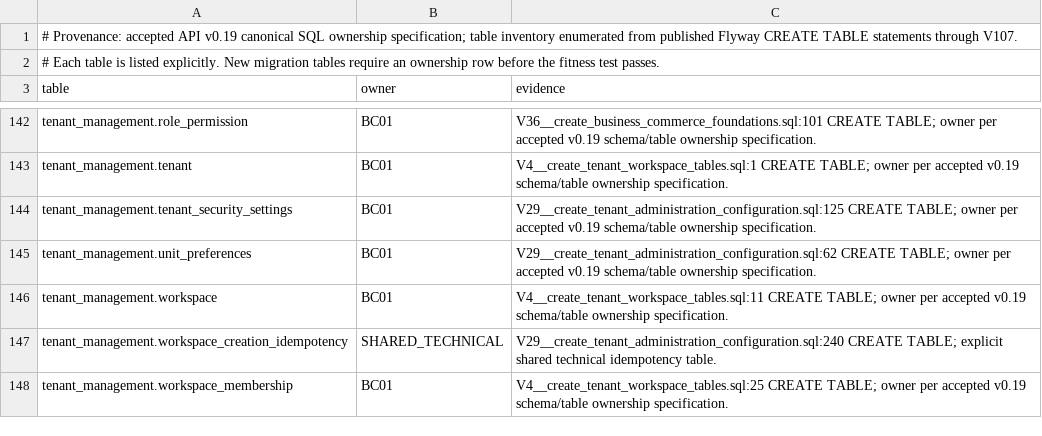
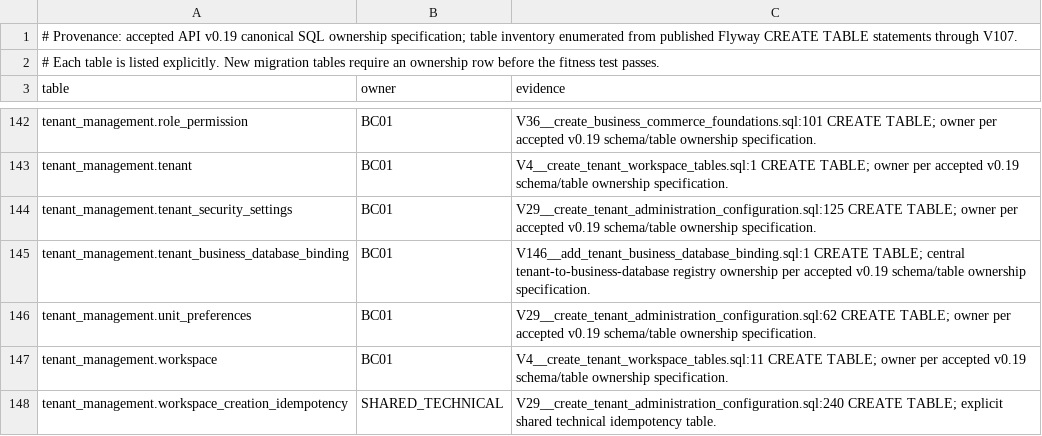
Before and after one commit to nexa-suite/api, a TSV file: docs/architecture/canonical-sql-ownership.tsv, drawn as a sheet; only a part is shown, gaps mark what is left out; the shorter side is filled out with more unchanged rows; the diff names each change by its address in the sheet, - before the commit and + after, or states it on an @@ line.

Commit message:
feat(api): add opt-in tenant database routing foundation

```diff
--- a/docs/architecture/canonical-sql-ownership.tsv
+++ b/docs/architecture/canonical-sql-ownership.tsv
+row 145: tenant_management.tenant_business_database_binding | BC01 | V146__add_tenant_business_database_binding.sql:1 CREATE TABLE; central tenant-to-business-database registry ownership per accepted v0.19 schema/table ownership specification.
```
Also changed, not shown: 30 other files.
